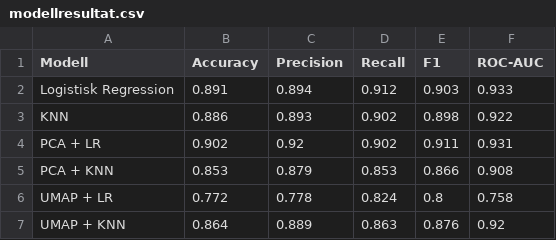
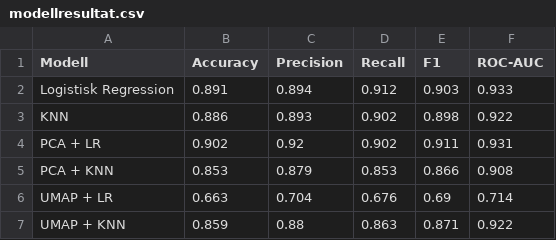
Before and after one commit to Aeontonn/Supervised_machine_learning, a CSV file: Data/modellresultat.csv, drawn as a sheet.

Commit message:
Uppdatera notebook 1 outputs och regenerera modellresultat.csv

```diff
--- a/Data/modellresultat.csv
+++ b/Data/modellresultat.csv
@@ -5,3 +5,3 @@ PCA + LR,0.902,0.92,0.902,0.911,0.931
 PCA + KNN,0.853,0.879,0.853,0.866,0.908
-UMAP + LR,0.772,0.778,0.824,0.8,0.758
-UMAP + KNN,0.864,0.889,0.863,0.876,0.92
+UMAP + LR,0.663,0.704,0.676,0.69,0.714
+UMAP + KNN,0.859,0.88,0.863,0.871,0.922
```
Also changed, not shown: 1 other file.
